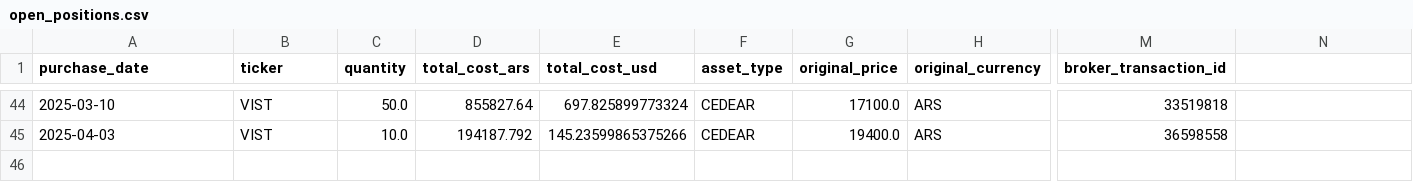
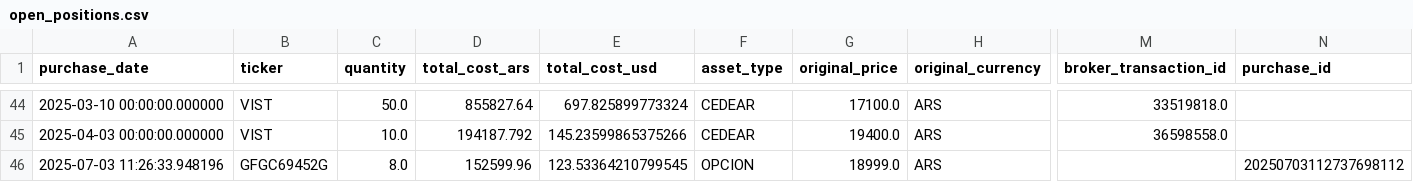
Before and after one commit to AlexONEX/finance, a CSV file: data/open_positions.csv, drawn as a sheet; only a part is shown, gaps mark what is left out; rows hold the shown columns only; the diff covers the shown part only; the diff names each change by its address in the sheet, - before the commit and + after, or states it on an @@ line.

```diff
--- a/data/open_positions.csv
+++ b/data/open_positions.csv
-N1: (empty)
+N1: purchase_id
-A44 (purchase_date): 2025-03-10
+A44 (purchase_date): 2025-03-10 00:00:00.000000
-M44 (broker_transaction_id): 33519818
+M44 (broker_transaction_id): 33519818.0
-A45 (purchase_date): 2025-04-03
+A45 (purchase_date): 2025-04-03 00:00:00.000000
-M45 (broker_transaction_id): 36598558
+M45 (broker_transaction_id): 36598558.0
+row 46: 2025-07-03 11:26:33.948196 | GFGC69452G | 8.0 | 152599.96 | 123.53364210799545 | OPCION | 18999.0 | ARS |  | 20250703112737698112
```
Also changed, not shown: 84 edited cells elsewhere in this file, 1 other file.
